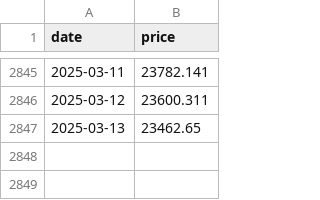
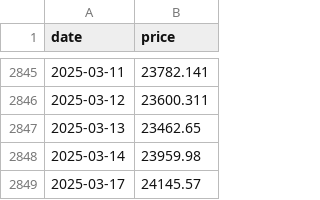
Before and after one commit to FelicxFoster/automagically, a CSV file: etf-index-tracker/data/hsi_index.csv, drawn as a sheet; only a part is shown, gaps mark what is left out; the diff names each change by its address in the sheet, - before the commit and + after, or states it on an @@ line.

```diff
--- a/etf-index-tracker/data/hsi_index.csv
+++ b/etf-index-tracker/data/hsi_index.csv
+row 2848: 2025-03-14 | 23959.98
+row 2849: 2025-03-17 | 24145.57
```
Also changed, not shown: etf-index-tracker/data/cyb_etf.csv, etf-index-tracker/data/cyb_index.csv, 12 other files.
